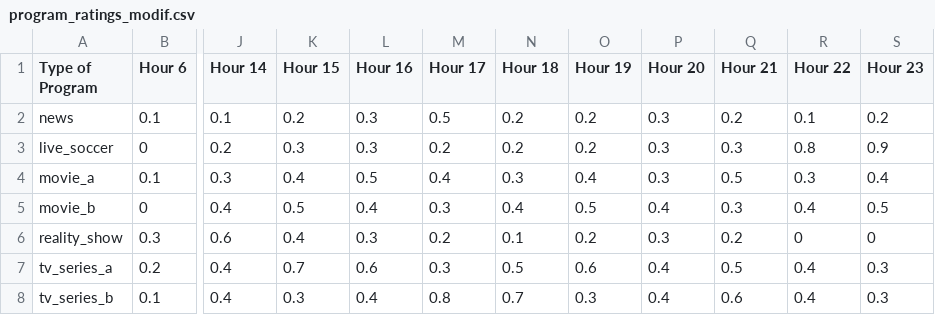
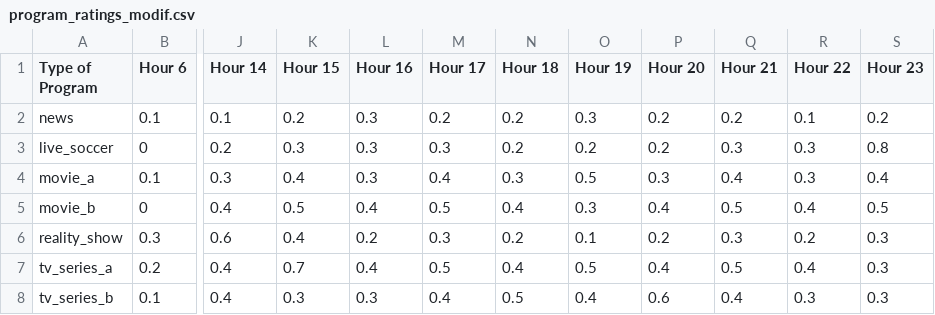
Before and after one commit to OhhMyMnqyyy/EC24, a CSV file: pages/program_ratings_modif.csv, drawn as a sheet; only a part is shown, gaps mark what is left out; the diff covers the shown part only; the diff names each change by its address in the sheet, - before the commit and + after, or states it on an @@ line.

Commit message:
Update program_ratings_modif.csv

```diff
--- a/pages/program_ratings_modif.csv
+++ b/pages/program_ratings_modif.csv
-M2 (Hour 17): 0.5
+M2 (Hour 17): 0.2
-O2 (Hour 19): 0.2
+O2 (Hour 19): 0.3
-P2:P3 (Hour 20): 0.3
+P2:P3 (Hour 20): 0.2
-M3 (Hour 17): 0.2
+M3 (Hour 17): 0.3
-R3 (Hour 22): 0.8
+R3 (Hour 22): 0.3
-S3 (Hour 23): 0.9
+S3 (Hour 23): 0.8
-L4 (Hour 16): 0.5
+L4 (Hour 16): 0.3
-O4 (Hour 19): 0.4
+O4 (Hour 19): 0.5
-Q4 (Hour 21): 0.5
+Q4 (Hour 21): 0.4
-M5 (Hour 17): 0.3
+M5 (Hour 17): 0.5
-O5 (Hour 19): 0.5
+O5 (Hour 19): 0.3
-Q5 (Hour 21): 0.3
+Q5 (Hour 21): 0.5
-L6 (Hour 16): 0.3
+L6 (Hour 16): 0.2
-M6 (Hour 17): 0.2
+M6 (Hour 17): 0.3
-N6 (Hour 18): 0.1
+N6 (Hour 18): 0.2
-O6 (Hour 19): 0.2
+O6 (Hour 19): 0.1
-P6 (Hour 20): 0.3
+P6 (Hour 20): 0.2
-Q6 (Hour 21): 0.2
+Q6 (Hour 21): 0.3
-R6 (Hour 22): 0
+R6 (Hour 22): 0.2
-S6 (Hour 23): 0
+S6 (Hour 23): 0.3
-L7 (Hour 16): 0.6
+L7 (Hour 16): 0.4
-M7 (Hour 17): 0.3
+M7 (Hour 17): 0.5
-N7 (Hour 18): 0.5
+N7 (Hour 18): 0.4
-O7 (Hour 19): 0.6
+O7 (Hour 19): 0.5
-L8 (Hour 16): 0.4
+L8 (Hour 16): 0.3
-M8 (Hour 17): 0.8
+M8 (Hour 17): 0.4
-N8 (Hour 18): 0.7
+N8 (Hour 18): 0.5
-O8 (Hour 19): 0.3
+O8 (Hour 19): 0.4
-P8 (Hour 20): 0.4
+P8 (Hour 20): 0.6
-Q8 (Hour 21): 0.6
+Q8 (Hour 21): 0.4
-R8 (Hour 22): 0.4
+R8 (Hour 22): 0.3
```
Also changed, not shown: 17 edited cells elsewhere in this file.
